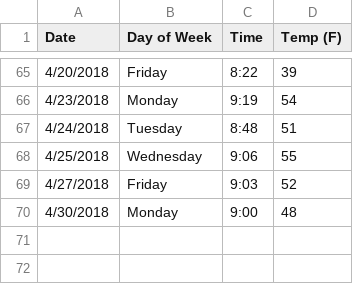
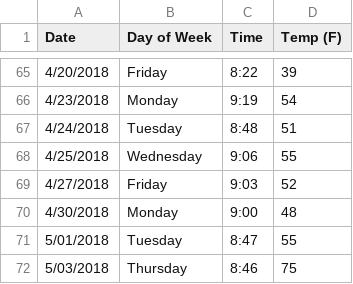
Before and after one commit to rontsung/pjeej, a CSV file: timein.csv, drawn as a sheet; only a part is shown, gaps mark what is left out; the diff names each change by its address in the sheet, - before the commit and + after, or states it on an @@ line.

```diff
--- a/timein.csv
+++ b/timein.csv
+row 71: 5/01/2018 | Tuesday | 8:47 | 55
+row 72: 5/03/2018 | Thursday | 8:46 | 75
```
Also changed, not shown: 1 other file.
